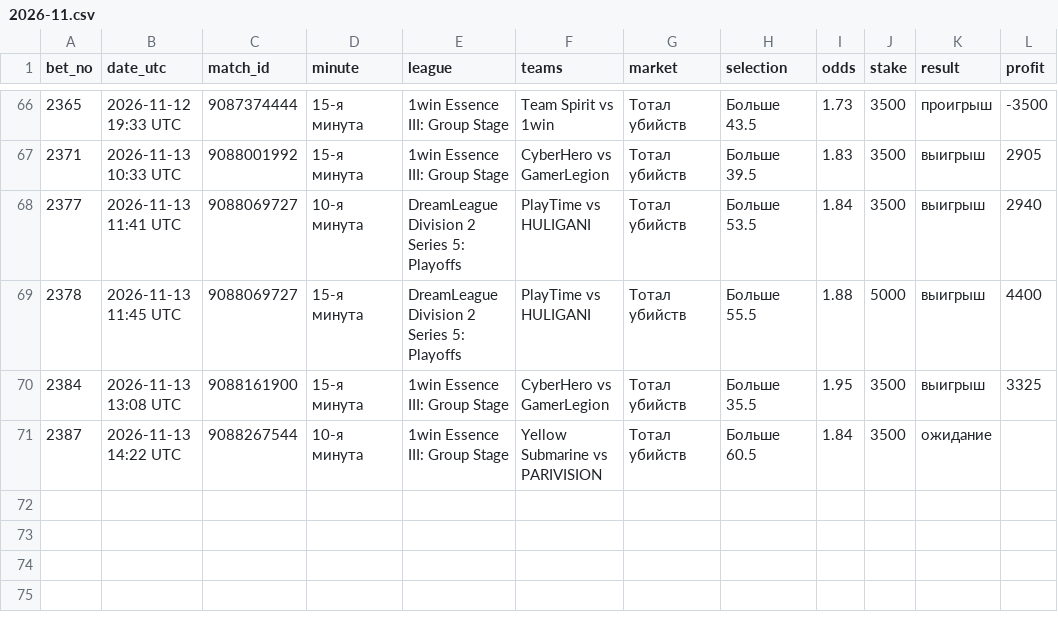
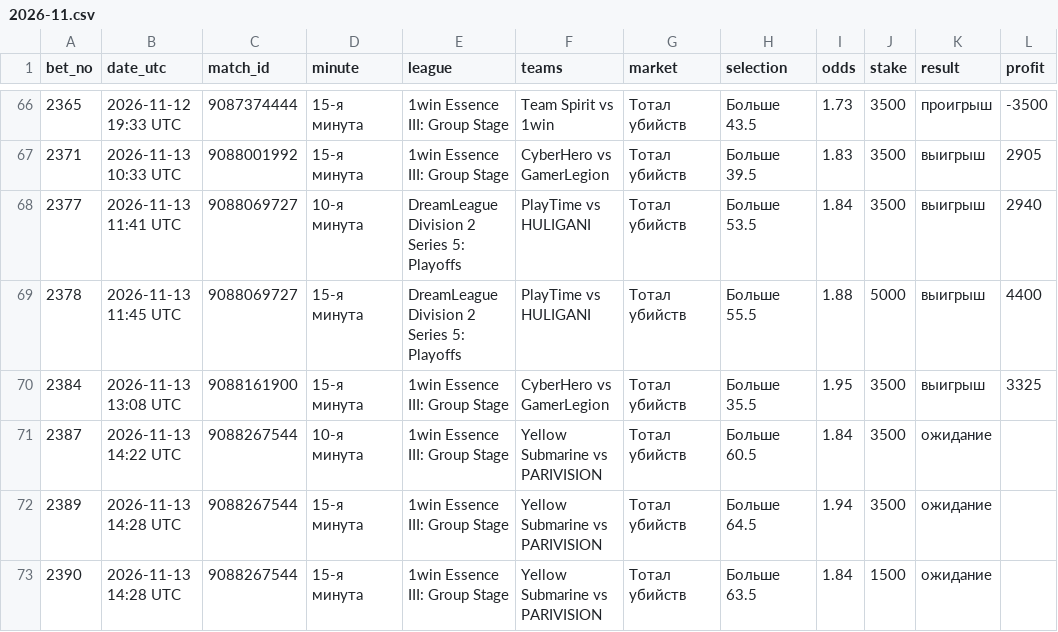
Before and after one commit to betsaipro-predictions/betsaipro-predictions, a CSV file: bets/2026-11.csv, drawn as a sheet; only a part is shown, gaps mark what is left out; the diff names each change by its address in the sheet, - before the commit and + after, or states it on an @@ line.

```diff
--- a/bets/2026-11.csv
+++ b/bets/2026-11.csv
+row 72: 2389 | 2026-11-13 14:28 UTC | 9088267544 | 15-я минута | 1win Essence III: Group Stage | Yellow Submarine vs PARIVISION | Тотал убийств | Больше 64.5 | 1.94 | 3500 | ожидание
+row 73: 2390 | 2026-11-13 14:28 UTC | 9088267544 | 15-я минута | 1win Essence III: Group Stage | Yellow Submarine vs PARIVISION | Тотал убийств | Больше 63.5 | 1.84 | 1500 | ожидание
```
Also changed, not shown: 1 other file.
